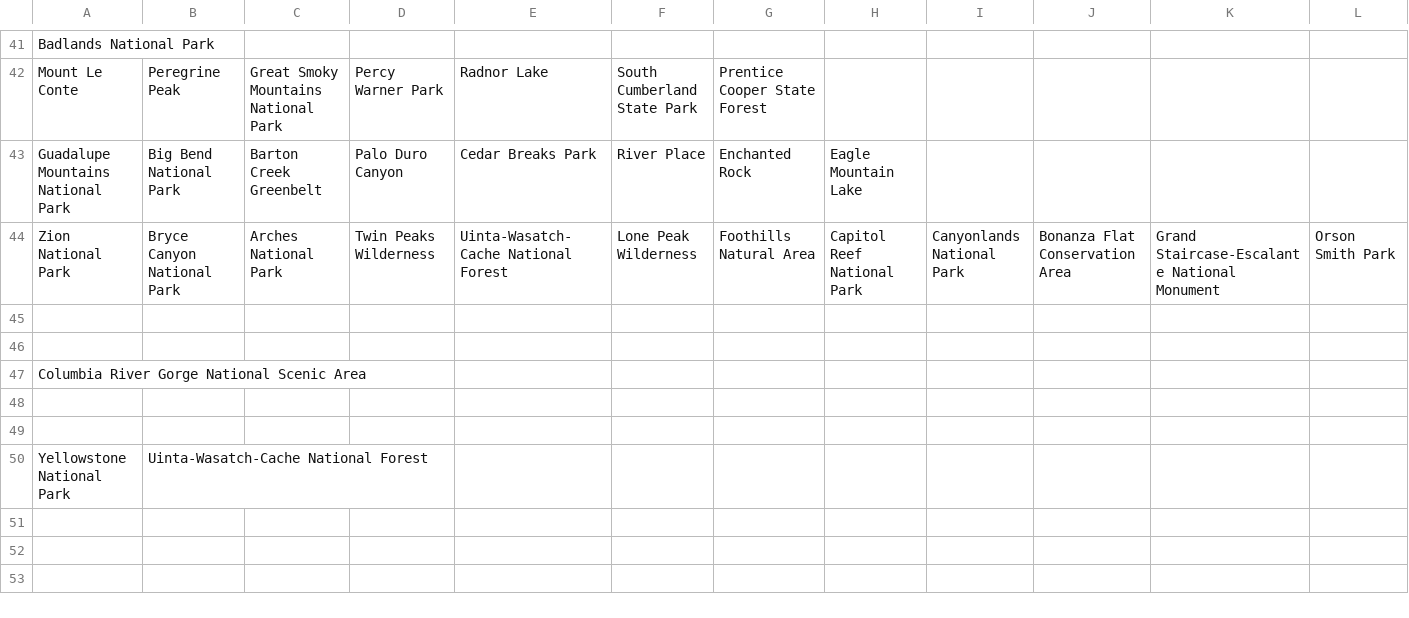
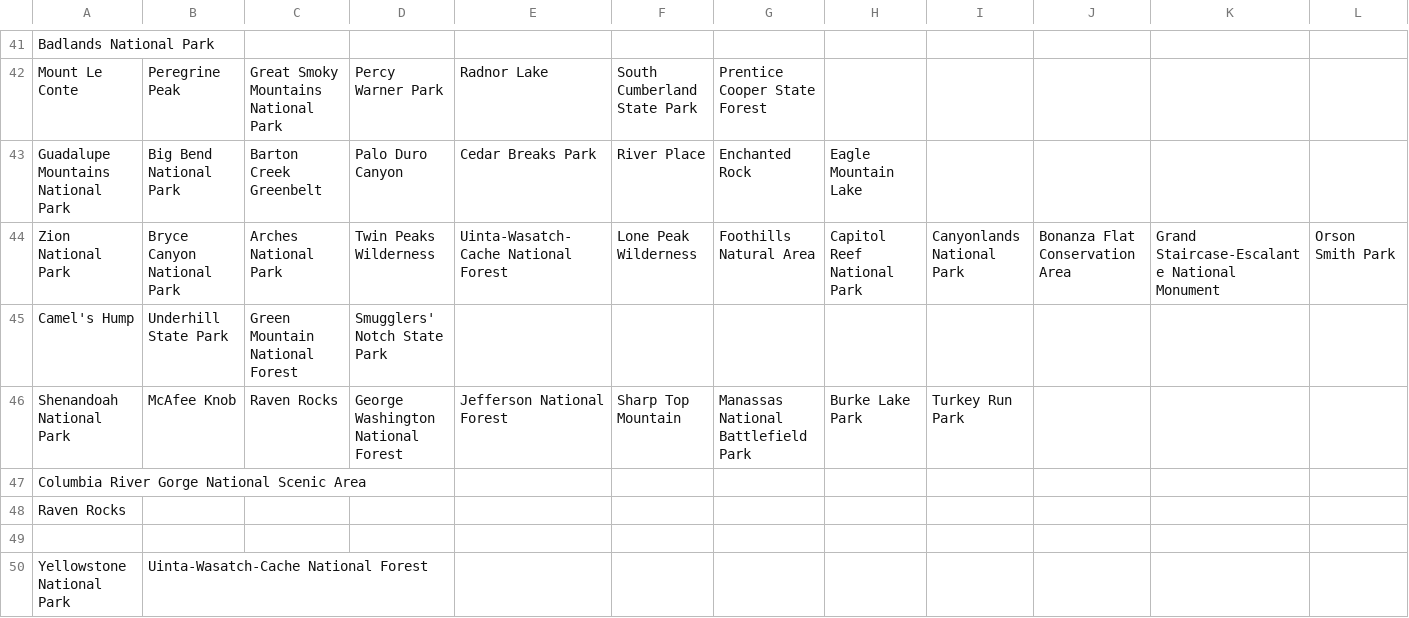
Before and after one commit to akhilb1644/twentyTimeProject, a CSV file: hiking.csv, drawn as a sheet; only a part is shown, gaps mark what is left out; rows hold the shown columns only; the diff names each change by its address in the sheet, - before the commit and + after, or states it on an @@ line.

Commit message:
Update hiking.csv
Washington complete

```diff
--- a/hiking.csv
+++ b/hiking.csv
-row 45: (empty)
+row 45: Camel's Hump | Underhill State Park | Green Mountain National Forest | Smugglers' Notch State Park
-row 46: (empty)
+row 46: Shenandoah National Park | McAfee Knob | Raven Rocks | George Washington National Forest | Jefferson National Forest | Sharp Top Mountain | Manassas National Battlefield Park | Burke Lake Park | Turkey Run Park
-A48: (empty)
+A48: Raven Rocks
```
